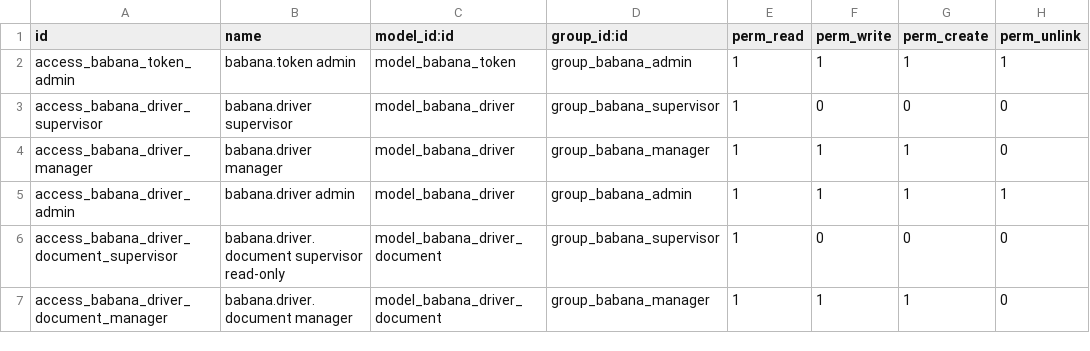
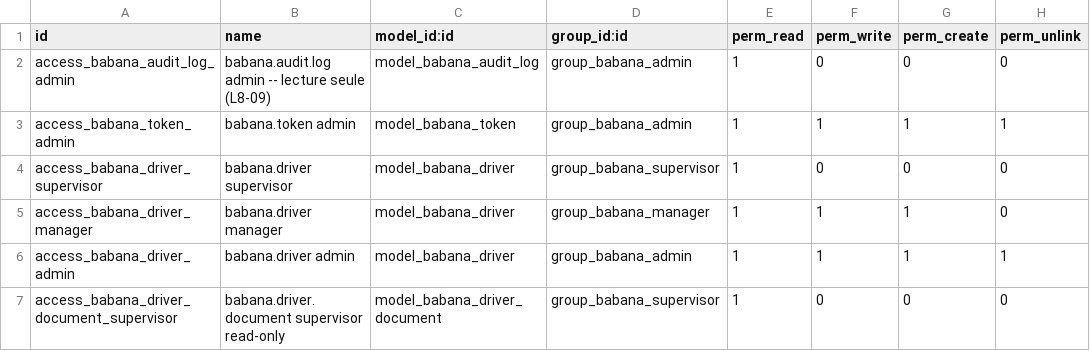
Before and after one commit to adrienmomo/babana_cm, a CSV file: code/services/odoo/addons/babana/security/ir.model.access.csv, drawn as a sheet; only a part is shown; the shorter side is filled out with more unchanged rows; the diff names each change by its address in the sheet, - before the commit and + after, or states it on an @@ line.

```diff
--- a/code/services/odoo/addons/babana/security/ir.model.access.csv
+++ b/code/services/odoo/addons/babana/security/ir.model.access.csv
+row 2: access_babana_audit_log_admin | babana.audit.log admin -- lecture seule (L8-09) | model_babana_audit_log | group_babana_admin | 1 | 0 | 0 | 0
```
Also changed, not shown: 15 other files.
